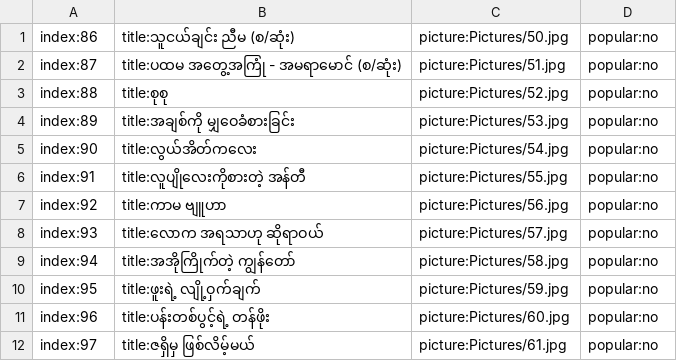
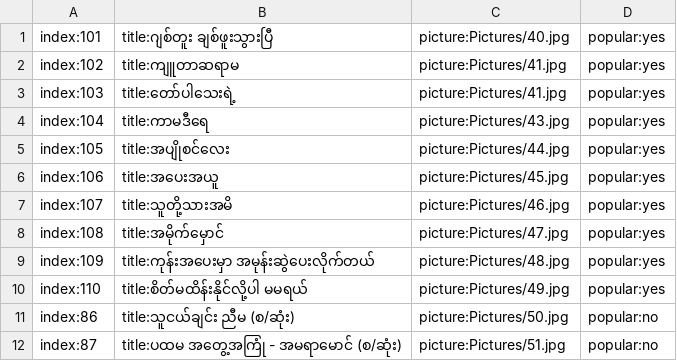
Before and after one commit to ghnaruto/book_paradise, a CSV file: book_category.csv, drawn as a sheet; only a part is shown; the shorter side is filled out with more unchanged rows; the diff covers the shown part only.

```diff
--- a/book_category.csv
+++ b/book_category.csv
@@ -1 +1,11 @@
+index:101,title:ဂျစ်တူး ချစ်ဖူးသွားပြီ,picture:Pictures/40.jpg,popular:yes
+index:102,title:ကျူတာဆရာမ,picture:Pictures/41.jpg,popular:yes
+index:103,title:တော်ပါသေးရဲ့,picture:Pictures/41.jpg,popular:yes
+index:104,title:ကာမဒီရေ,picture:Pictures/43.jpg,popular:yes
+index:105,title:အပျိုစင်လေး,picture:Pictures/44.jpg,popular:yes
+index:106,title:အပေးအယူ,picture:Pictures/45.jpg,popular:yes
+index:107,title:သူတို့သားအမိ,picture:Pictures/46.jpg,popular:yes
+index:108,title:အမိုက်မှောင်,picture:Pictures/47.jpg,popular:yes
+index:109,title:ကုန်းအပေးမှာ အမုန်းဆွဲပေးလိုက်တယ်,picture:Pictures/48.jpg,popular:yes
+index:110,title:စိတ်မထိန်းနိုင်လို့ပါ မမရယ်,picture:Pictures/49.jpg,popular:yes
 index:86,title:သူငယ်ချင်း ညီမ (စ/ဆုံး),picture:Pictures/50.jpg,popular:no
```
Also changed, not shown: 10 removed rows and 6 edited cells elsewhere in this file.
